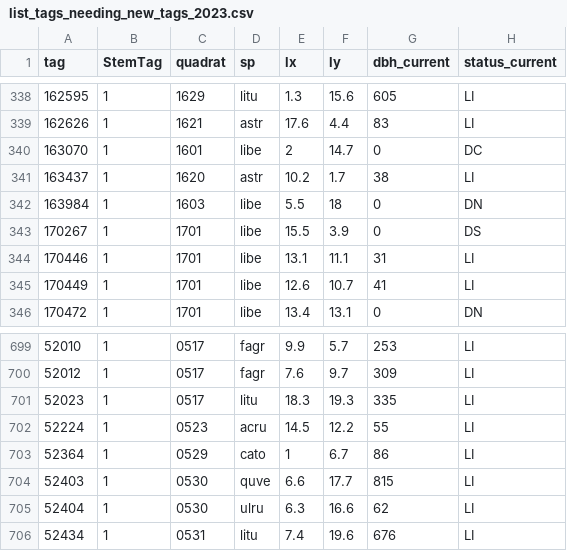
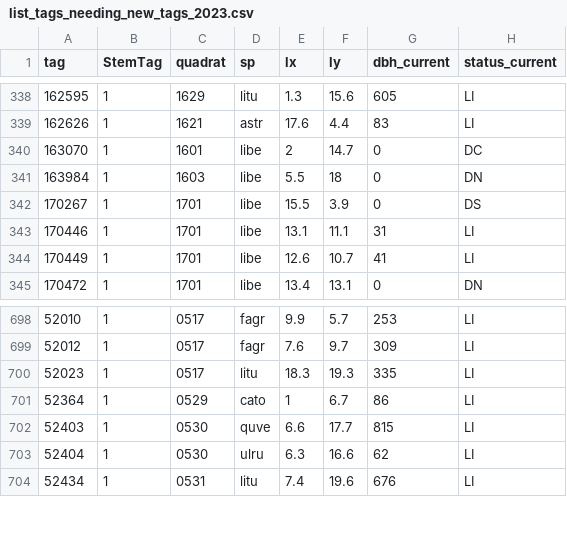
Before and after one commit to SCBI-ForestGEO/2023census, a CSV file: tags/list_tags_needing_new_tags_2023.csv, drawn as a sheet; only a part is shown, gaps mark what is left out; the diff names each change by its address in the sheet, - before the commit and + after, or states it on an @@ line.

```diff
--- a/tags/list_tags_needing_new_tags_2023.csv
+++ b/tags/list_tags_needing_new_tags_2023.csv
-row 341: 163437 | 1 | 1620 | astr | 10.2 | 1.7 | 38 | LI
-row 702: 52224 | 1 | 0523 | acru | 14.5 | 12.2 | 55 | LI
```
Also changed, not shown: QAQC_reports/DailyRate.csv, QAQC_reports/allErrors.csv, 7 other files.
